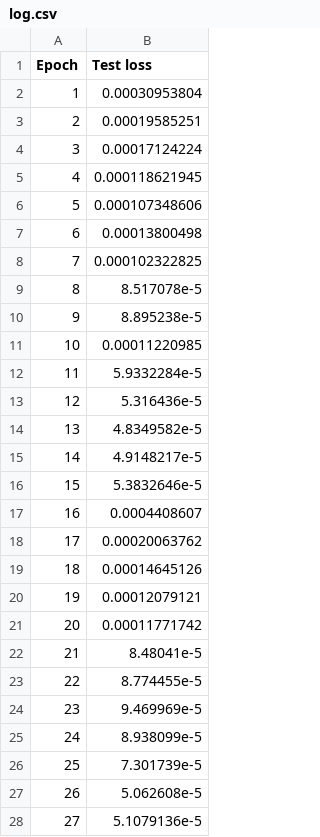
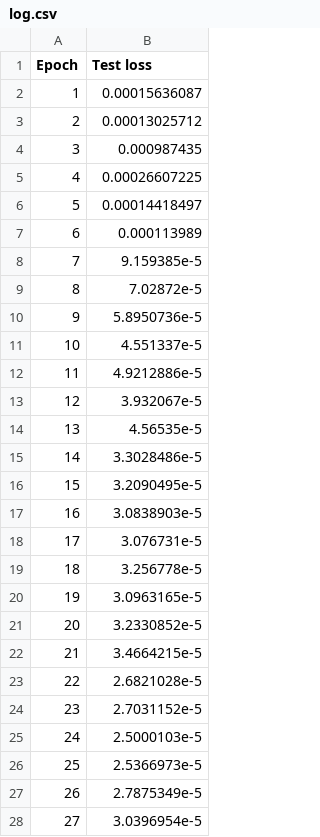
Before and after one commit to marcsgil/structured_light_tomography, a CSV file: Tomography/TrainingLogs/log.csv, drawn as a sheet; only a part is shown; the diff covers the shown part only.

Commit message:
trained model on larged dataset

```diff
--- a/Tomography/TrainingLogs/log.csv
+++ b/Tomography/TrainingLogs/log.csv
@@ -1,28 +1,28 @@
 Epoch, Test loss
-1, 0.00030953804
-2, 0.00019585251
-3, 0.00017124224
-4, 0.000118621945
-5, 0.000107348606
-6, 0.00013800498
-7, 0.000102322825
-8, 8.517078e-5
-9, 8.895238e-5
-10, 0.00011220985
-11, 5.9332284e-5
-12, 5.316436e-5
-13, 4.8349582e-5
-14, 4.9148217e-5
-15, 5.3832646e-5
-16, 0.0004408607
-17, 0.00020063762
-18, 0.00014645126
-19, 0.00012079121
-20, 0.00011771742
-21, 8.48041e-5
-22, 8.774455e-5
-23, 9.469969e-5
-24, 8.938099e-5
-25, 7.301739e-5
-26, 5.062608e-5
-27, 5.1079136e-5
+1, 0.00015636087
+2, 0.00013025712
+3, 0.000987435
+4, 0.00026607225
+5, 0.00014418497
+6, 0.000113989
+7, 9.159385e-5
+8, 7.02872e-5
+9, 5.8950736e-5
+10, 4.551337e-5
+11, 4.9212886e-5
+12, 3.932067e-5
+13, 4.56535e-5
+14, 3.3028486e-5
+15, 3.2090495e-5
+16, 3.0838903e-5
+17, 3.076731e-5
+18, 3.256778e-5
+19, 3.0963165e-5
+20, 3.2330852e-5
+21, 3.4664215e-5
+22, 2.6821028e-5
+23, 2.7031152e-5
+24, 2.5000103e-5
+25, 2.5366973e-5
+26, 2.7875349e-5
+27, 3.0396954e-5
```
Also changed, not shown: 10 removed rows and 34 edited cells elsewhere in this file, 3 other files.
